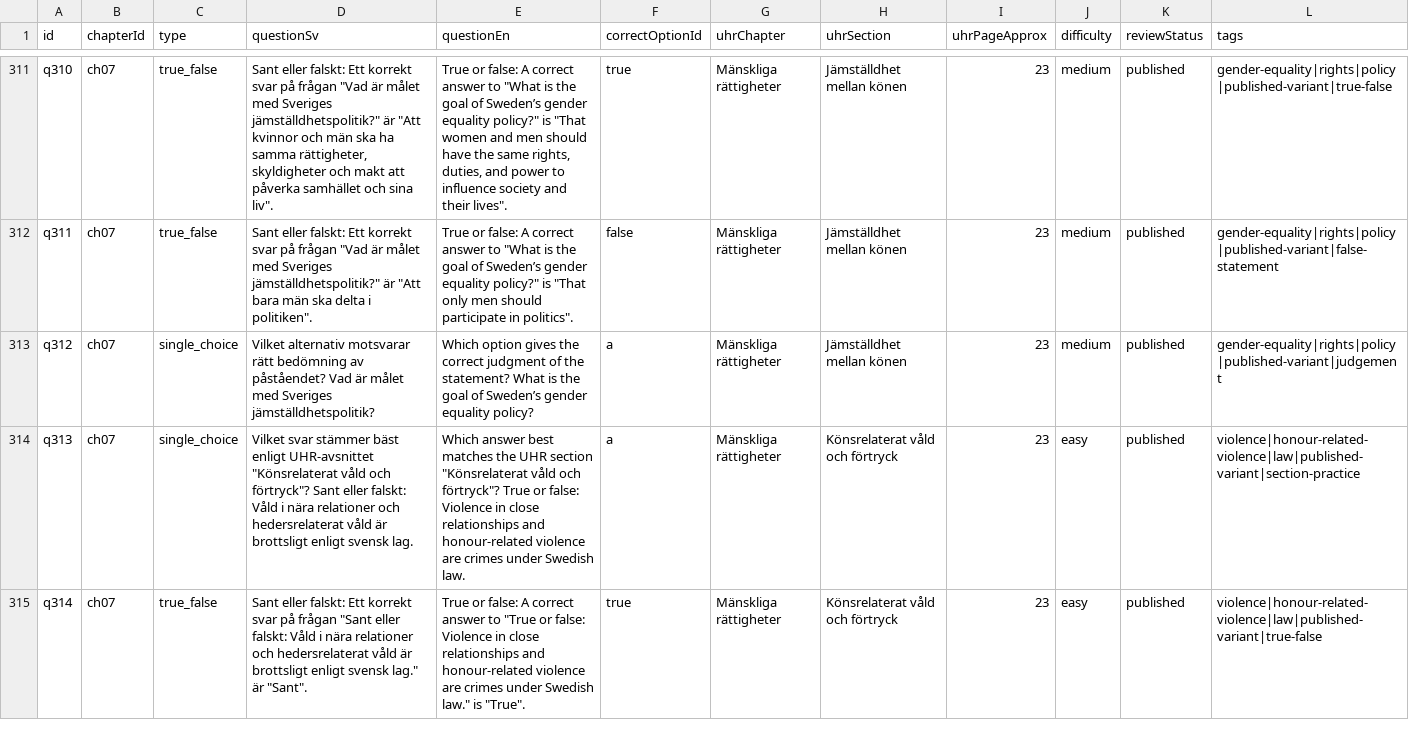
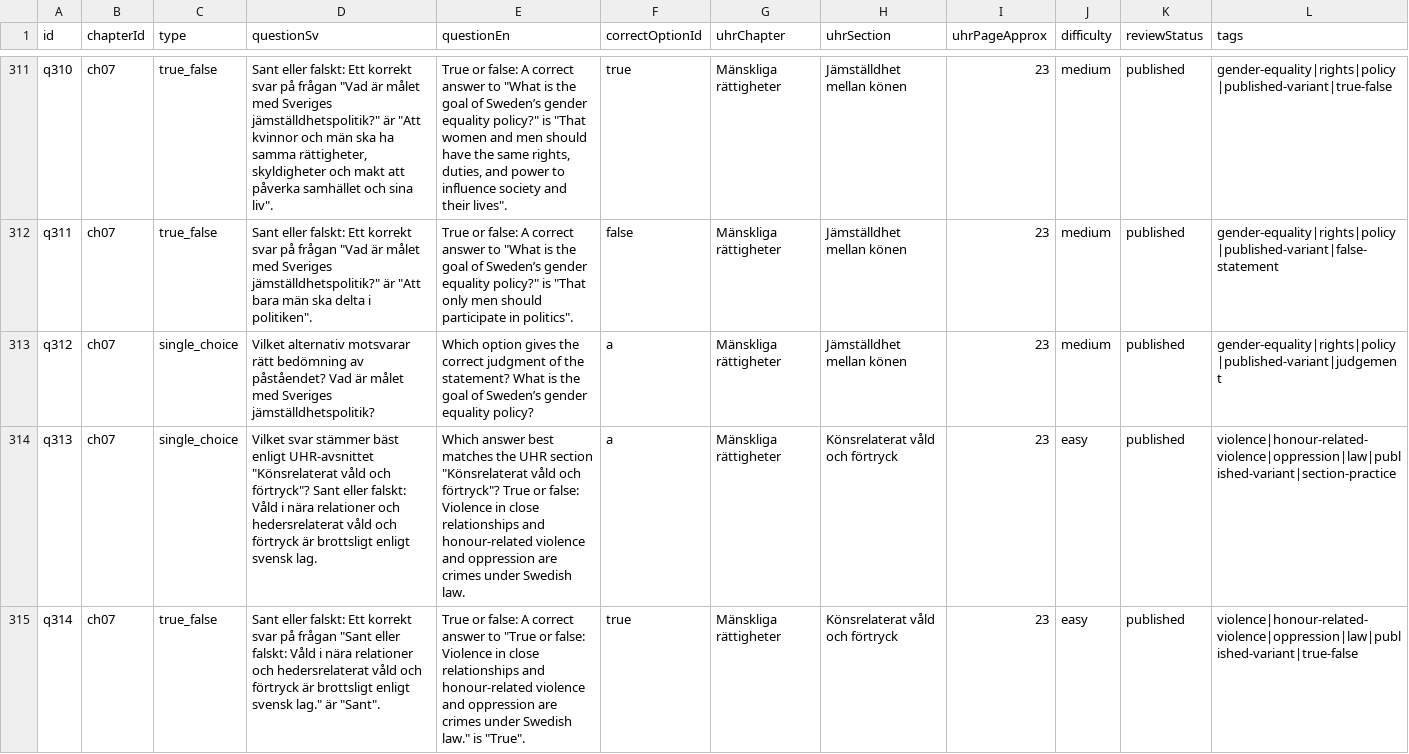
Before and after one commit to SzeChunYiu/Swedish_Civic_Test, a CSV file: content/question-bank.csv, drawn as a sheet; only a part is shown, gaps mark what is left out; the diff covers the shown part only.

Commit message:
content: tighten q054 gender violence question

```diff
--- a/content/question-bank.csv
+++ b/content/question-bank.csv
@@ -313,3 +313,3 @@
 "q312","ch07","single_choice","Vilket alternativ motsvarar rätt bedömning av påståendet? Vad är målet med Sveriges jämställdhetspolitik?","Which option gives the correct judgment of the statement? What is the goal of Sweden’s gender equality policy?","a","Mänskliga rättigheter","Jämställdhet mellan könen","23","medium","published","gender-equality|rights|policy|published-variant|judgement"
-"q313","ch07","single_choice","Vilket svar stämmer bäst enligt UHR-avsnittet ""Könsrelaterat våld och förtryck""? Sant eller falskt: Våld i nära relationer och hedersrelaterat våld är brottsligt enligt svensk lag.","Which answer best matches the UHR section ""Könsrelaterat våld och förtryck""? True or false: Violence in close relationships and honour-related violence are crimes under Swedish law.","a","Mänskliga rättigheter","Könsrelaterat våld och förtryck","23","easy","published","violence|honour-related-violence|law|published-variant|section-practice"
-"q314","ch07","true_false","Sant eller falskt: Ett korrekt svar på frågan ""Sant eller falskt: Våld i nära relationer och hedersrelaterat våld är brottsligt enligt svensk lag."" är ""Sant"".","True or false: A correct answer to ""True or false: Violence in close relationships and honour-related violence are crimes under Swedish law."" is ""True"".","true","Mänskliga rättigheter","Könsrelaterat våld och förtryck","23","easy","published","violence|honour-related-violence|law|published-variant|true-false"
+"q313","ch07","single_choice","Vilket svar stämmer bäst enligt UHR-avsnittet ""Könsrelaterat våld och förtryck""? Sant eller falskt: Våld i nära relationer och hedersrelaterat våld och förtryck är brottsligt enligt svensk lag.","Which answer best matches the UHR section ""Könsrelaterat våld och förtryck""? True or false: Violence in close relationships and honour-related violence and oppression are crimes under Swedish law.","a","Mänskliga rättigheter","Könsrelaterat våld och förtryck","23","easy","published","violence|honour-related-violence|oppression|law|published-variant|section-practice"
+"q314","ch07","true_false","Sant eller falskt: Ett korrekt svar på frågan ""Sant eller falskt: Våld i nära relationer och hedersrelaterat våld och förtryck är brottsligt enligt svensk lag."" är ""Sant"".","True or false: A correct answer to ""True or false: Violence in close relationships and honour-related violence and oppression are crimes under Swedish law."" is ""True"".","true","Mänskliga rättigheter","Könsrelaterat våld och förtryck","23","easy","published","violence|honour-related-violence|oppression|law|published-variant|true-false"
```
Also changed, not shown: 9 edited cells elsewhere in this file, 1 other file.
